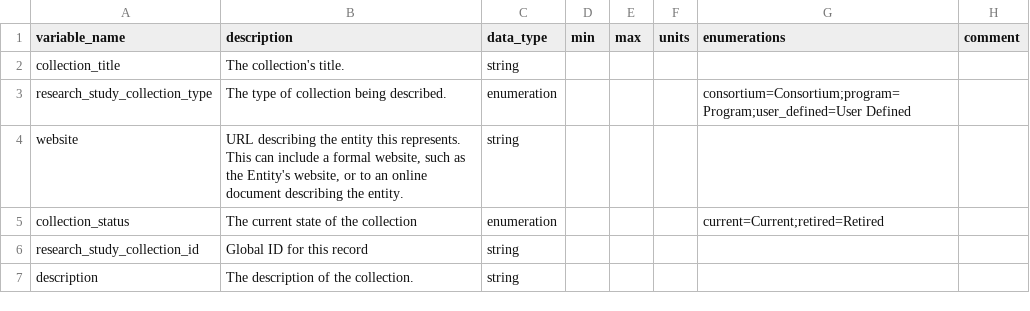
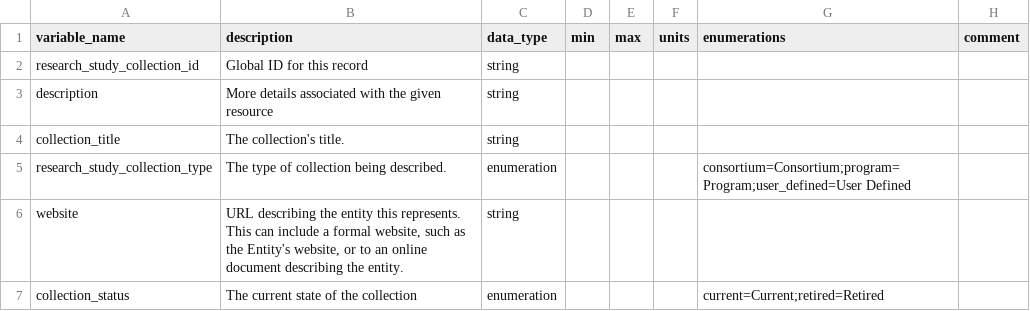
Before and after one commit to carrollaboratory/kfi-fhir-input, a CSV file: project/data-dictionary/ResearchStudyCollection-dd.csv, drawn as a sheet.

```diff
--- a/project/data-dictionary/ResearchStudyCollection-dd.csv
+++ b/project/data-dictionary/ResearchStudyCollection-dd.csv
@@ -1,2 +1,4 @@
 variable_name,description,data_type,min,max,units,enumerations,comment
+research_study_collection_id,Global ID for this record,string,,,,,
+description,More details associated with the given resource,string,,,,,
 collection_title,The collection's title.,string,,,,,
@@ -5,3 +7 @@ website,"URL describing the entity this represents. This can include a formal we
 collection_status,The current state of the collection,enumeration,,,,current=Current;retired=Retired,
-research_study_collection_id,Global ID for this record,string,,,,,
-description,The description of the collection.,string,,,,,
```
Also changed, not shown: project/data-dictionary/ResearchStudy-dd.csv, project/data-dictionary/StudyMembership-dd.csv, 6 other files.
